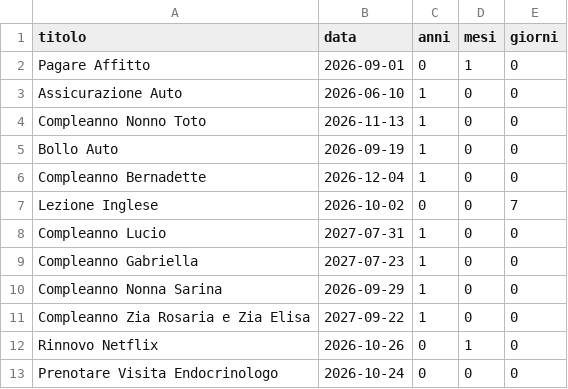
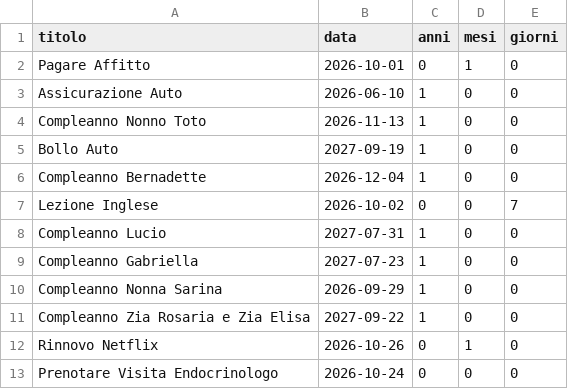
Before and after one commit to Fedegio29/AutomaticReminder, a CSV file: reminder.csv, drawn as a sheet.

Commit message:
Update reminder dates in reminder.csv

```diff
--- a/reminder.csv
+++ b/reminder.csv
@@ -1,6 +1,6 @@
 titolo,data,anni,mesi,giorni
-Pagare Affitto,2026-09-01,0,1,0
+Pagare Affitto,2026-10-01,0,1,0
 Assicurazione Auto,2026-06-10,1,0,0
 Compleanno Nonno Toto,2026-11-13,1,0,0
-Bollo Auto,2026-09-19,1,0,0
+Bollo Auto,2027-09-19,1,0,0
 Compleanno Bernadette,2026-12-04,1,0,0
```
